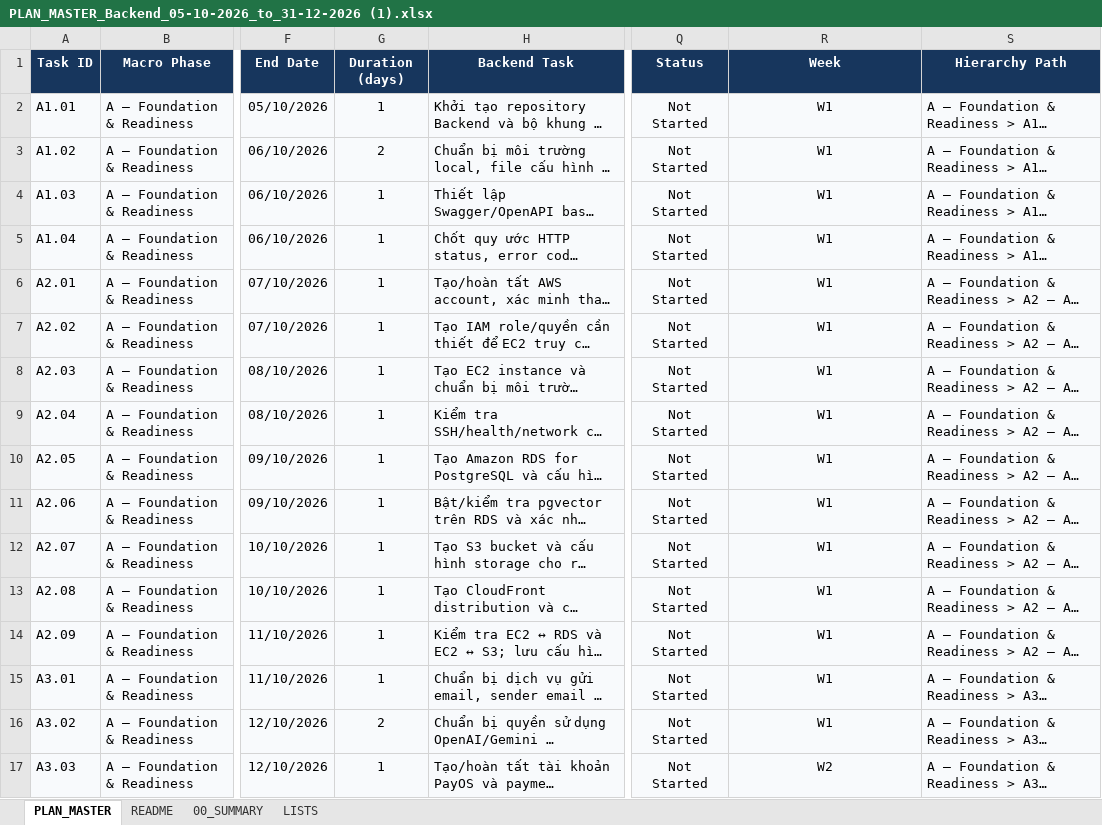
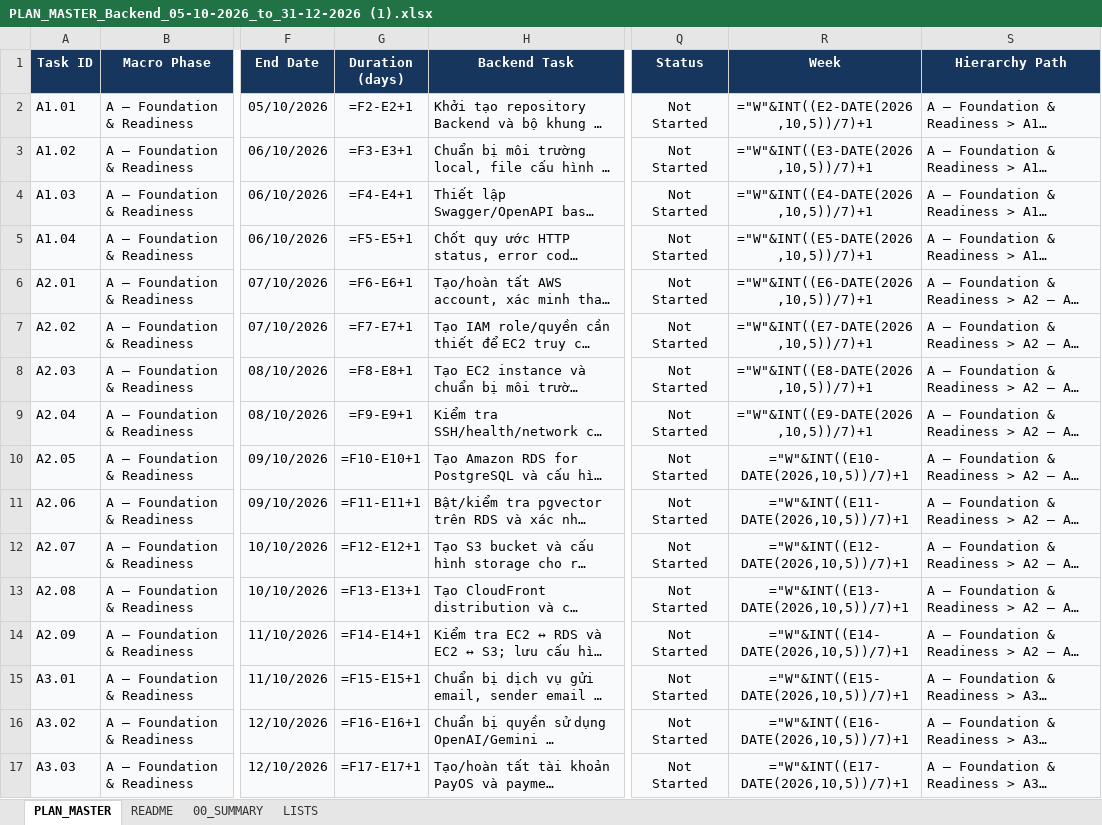
Before and after one commit to loctq-vn/elearning-backend, an Excel workbook: schedule/PLAN_MASTER_Backend_05-10-2026_to_31-12-2026 (1).xlsx, sheet PLAN_MASTER, drawn as a sheet; only a part is shown, gaps mark what is left out; long unchanged cells end in …; values as stored, in another font and other column widths than the file's, no borders; formulas without a stored value are shown as written; conditional formats and table styles not drawn; the diff covers the shown part only; the diff names each change by its address in the sheet, - before the commit and + after, or states it on an @@ line.

```diff
--- a/schedule/PLAN_MASTER_Backend_05-10-2026_to_31-12-2026 (1).xlsx (sheet PLAN_MASTER)
+++ b/schedule/PLAN_MASTER_Backend_05-10-2026_to_31-12-2026 (1).xlsx (sheet PLAN_MASTER)
-G2 (Duration (days)): 1
+G2 (Duration (days)): =F2-E2+1
-R2 (Week): W1
+R2 (Week): ="W"&INT((E2-DATE(2026,10,5))/7)+1
-G3 (Duration (days)): 2
+G3 (Duration (days)): =F3-E3+1
-R3 (Week): W1
+R3 (Week): ="W"&INT((E3-DATE(2026,10,5))/7)+1
-G4 (Duration (days)): 1
+G4 (Duration (days)): =F4-E4+1
-R4 (Week): W1
+R4 (Week): ="W"&INT((E4-DATE(2026,10,5))/7)+1
-G5 (Duration (days)): 1
+G5 (Duration (days)): =F5-E5+1
-R5 (Week): W1
+R5 (Week): ="W"&INT((E5-DATE(2026,10,5))/7)+1
-G6 (Duration (days)): 1
+G6 (Duration (days)): =F6-E6+1
-R6 (Week): W1
+R6 (Week): ="W"&INT((E6-DATE(2026,10,5))/7)+1
-G7 (Duration (days)): 1
+G7 (Duration (days)): =F7-E7+1
-R7 (Week): W1
+R7 (Week): ="W"&INT((E7-DATE(2026,10,5))/7)+1
-G8 (Duration (days)): 1
+G8 (Duration (days)): =F8-E8+1
-R8 (Week): W1
+R8 (Week): ="W"&INT((E8-DATE(2026,10,5))/7)+1
-G9 (Duration (days)): 1
+G9 (Duration (days)): =F9-E9+1
-R9 (Week): W1
+R9 (Week): ="W"&INT((E9-DATE(2026,10,5))/7)+1
-G10 (Duration (days)): 1
+G10 (Duration (days)): =F10-E10+1
-R10 (Week): W1
+R10 (Week): ="W"&INT((E10-DATE(2026,10,5))/7)+1
-G11 (Duration (days)): 1
+G11 (Duration (days)): =F11-E11+1
-R11 (Week): W1
+R11 (Week): ="W"&INT((E11-DATE(2026,10,5))/7)+1
-G12 (Duration (days)): 1
+G12 (Duration (days)): =F12-E12+1
-R12 (Week): W1
+R12 (Week): ="W"&INT((E12-DATE(2026,10,5))/7)+1
-G13 (Duration (days)): 1
+G13 (Duration (days)): =F13-E13+1
-R13 (Week): W1
+R13 (Week): ="W"&INT((E13-DATE(2026,10,5))/7)+1
-G14 (Duration (days)): 1
+G14 (Duration (days)): =F14-E14+1
-R14 (Week): W1
+R14 (Week): ="W"&INT((E14-DATE(2026,10,5))/7)+1
-G15 (Duration (days)): 1
+G15 (Duration (days)): =F15-E15+1
-R15 (Week): W1
+R15 (Week): ="W"&INT((E15-DATE(2026,10,5))/7)+1
-G16 (Duration (days)): 2
+G16 (Duration (days)): =F16-E16+1
-R16 (Week): W1
+R16 (Week): ="W"&INT((E16-DATE(2026,10,5))/7)+1
-G17 (Duration (days)): 1
+G17 (Duration (days)): =F17-E17+1
-R17 (Week): W2
+R17 (Week): ="W"&INT((E17-DATE(2026,10,5))/7)+1
```
Also changed, not shown: 213 edited cells elsewhere in this sheet, sheet 00_SUMMARY, charts or pictures, 10 other files.
